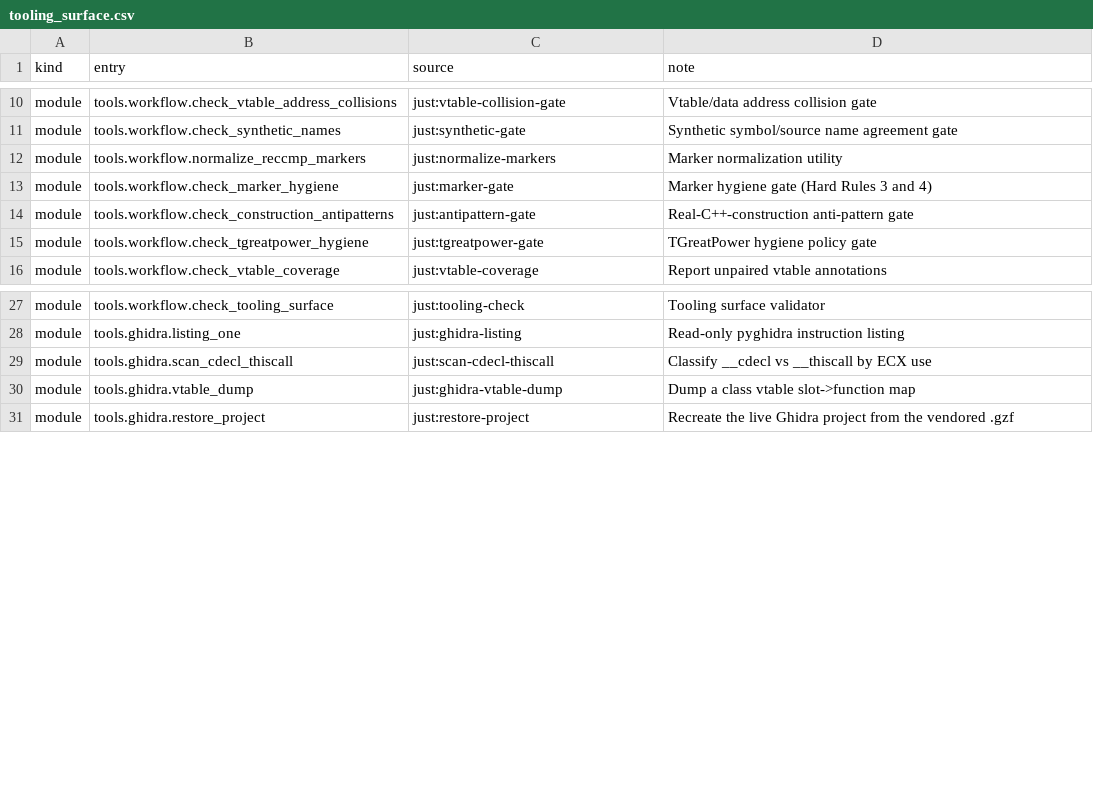
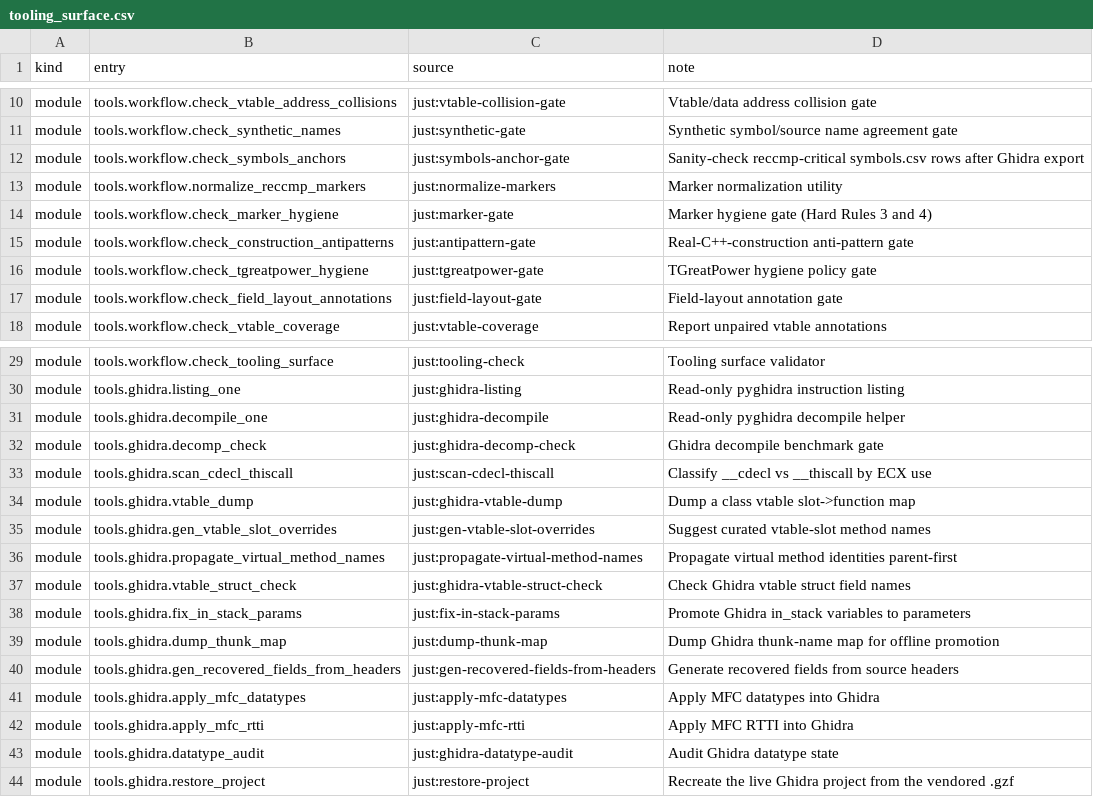
Before and after one commit to agluszak/imperialism-decomp, a CSV file: config/tooling_surface.csv, drawn as a sheet; only a part is shown, gaps mark what is left out; the diff covers the shown part only.

```diff
--- a/config/tooling_surface.csv
+++ b/config/tooling_surface.csv
@@ -11,2 +11,3 @@ module|tools.workflow.check_vtable_address_collisions|just:vtable-collision-gate
 module|tools.workflow.check_synthetic_names|just:synthetic-gate|Synthetic symbol/source name agreement gate
+module|tools.workflow.check_symbols_anchors|just:symbols-anchor-gate|Sanity-check reccmp-critical symbols.csv rows after Ghidra export
 module|tools.workflow.normalize_reccmp_markers|just:normalize-markers|Marker normalization utility
@@ -15,2 +16,3 @@ module|tools.workflow.check_construction_antipatterns|just:antipattern-gate|Real
 module|tools.workflow.check_tgreatpower_hygiene|just:tgreatpower-gate|TGreatPower hygiene policy gate
+module|tools.workflow.check_field_layout_annotations|just:field-layout-gate|Field-layout annotation gate
 module|tools.workflow.check_vtable_coverage|just:vtable-coverage|Report unpaired vtable annotations
@@ -28,4 +30,15 @@ module|tools.workflow.check_tooling_surface|just:tooling-check|Tooling surface v
 module|tools.ghidra.listing_one|just:ghidra-listing|Read-only pyghidra instruction listing
+module|tools.ghidra.decompile_one|just:ghidra-decompile|Read-only pyghidra decompile helper
+module|tools.ghidra.decomp_check|just:ghidra-decomp-check|Ghidra decompile benchmark gate
 module|tools.ghidra.scan_cdecl_thiscall|just:scan-cdecl-thiscall|Classify __cdecl vs __thiscall by ECX use
 module|tools.ghidra.vtable_dump|just:ghidra-vtable-dump|Dump a class vtable slot->function map
+module|tools.ghidra.gen_vtable_slot_overrides|just:gen-vtable-slot-overrides|Suggest curated vtable-slot method names
+module|tools.ghidra.propagate_virtual_method_names|just:propagate-virtual-method-names|Propagate virtual method identities parent-first
+module|tools.ghidra.vtable_struct_check|just:ghidra-vtable-struct-check|Check Ghidra vtable struct field names
+module|tools.ghidra.fix_in_stack_params|just:fix-in-stack-params|Promote Ghidra in_stack variables to parameters
+module|tools.ghidra.dump_thunk_map|just:dump-thunk-map|Dump Ghidra thunk-name map for offline promotion
+module|tools.ghidra.gen_recovered_fields_from_headers|just:gen-recovered-fields-from-headers|Generate recovered fields from source headers
+module|tools.ghidra.apply_mfc_datatypes|just:apply-mfc-datatypes|Apply MFC datatypes into Ghidra
+module|tools.ghidra.apply_mfc_rtti|just:apply-mfc-rtti|Apply MFC RTTI into Ghidra
+module|tools.ghidra.datatype_audit|just:ghidra-datatype-audit|Audit Ghidra datatype state
 module|tools.ghidra.restore_project|just:restore-project|Recreate the live Ghidra project from the vendored .gzf
```
Also changed, not shown: 1 added row and 3 edited cells elsewhere in this file, config/function_ownership.csv, 28 other files.
